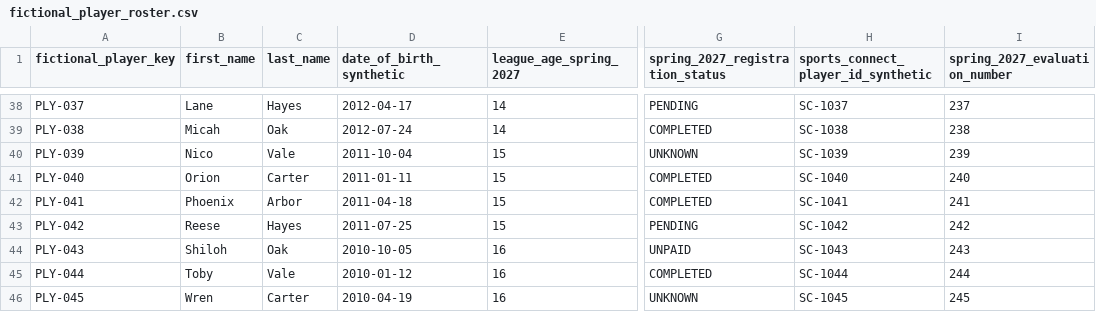
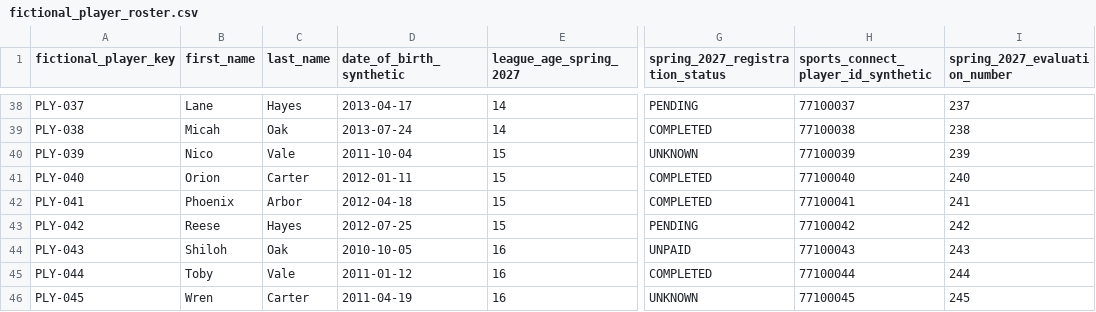
Before and after one commit to rwclldb/rwcll-player-evaluations, a CSV file: rwcll-fictional-test-league/fictional_player_roster.csv, drawn as a sheet; only a part is shown, gaps mark what is left out; the diff covers the shown part only; the diff names each change by its address in the sheet, - before the commit and + after, or states it on an @@ line.

```diff
--- a/rwcll-fictional-test-league/fictional_player_roster.csv
+++ b/rwcll-fictional-test-league/fictional_player_roster.csv
-D38 (date_of_birth_synthetic): 2012-04-17
+D38 (date_of_birth_synthetic): 2013-04-17
-H38: SC-1037
+H38: 77100037
-D39 (date_of_birth_synthetic): 2012-07-24
+D39 (date_of_birth_synthetic): 2013-07-24
-H39: SC-1038
+H39: 77100038
-H40: SC-1039
+H40: 77100039
-D41 (date_of_birth_synthetic): 2011-01-11
+D41 (date_of_birth_synthetic): 2012-01-11
-H41: SC-1040
+H41: 77100040
-D42 (date_of_birth_synthetic): 2011-04-18
+D42 (date_of_birth_synthetic): 2012-04-18
-H42: SC-1041
+H42: 77100041
-D43 (date_of_birth_synthetic): 2011-07-25
+D43 (date_of_birth_synthetic): 2012-07-25
-H43: SC-1042
+H43: 77100042
-H44: SC-1043
+H44: 77100043
-D45 (date_of_birth_synthetic): 2010-01-12
+D45 (date_of_birth_synthetic): 2011-01-12
-H45: SC-1044
+H45: 77100044
-D46 (date_of_birth_synthetic): 2010-04-19
+D46 (date_of_birth_synthetic): 2011-04-19
-H46: SC-1045
+H46: 77100045
```
Also changed, not shown: 64 edited cells elsewhere in this file, rwcll-fictional-test-league/SCENARIO-MATRIX.csv, 13 other files.
